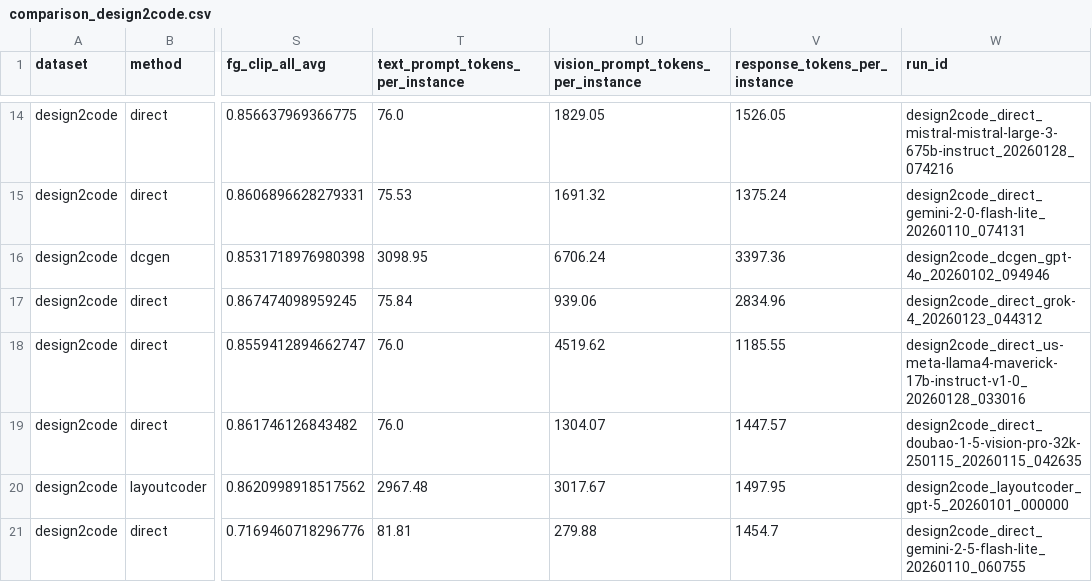
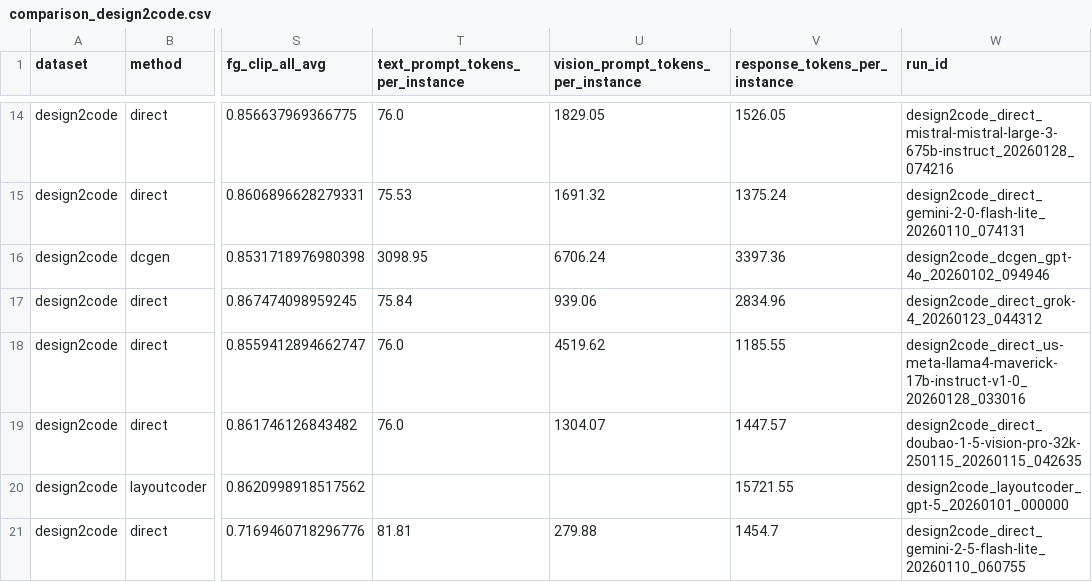
Before and after one commit to chinh02/uibenchkit-experiments, a CSV file: leaderboard/comparison_design2code.csv, drawn as a sheet; only a part is shown, gaps mark what is left out; the diff names each change by its address in the sheet, - before the commit and + after, or states it on an @@ line.

Commit message:
Regenerate pinned leaderboard outputs

```diff
--- a/leaderboard/comparison_design2code.csv
+++ b/leaderboard/comparison_design2code.csv
-T20 (text_prompt_tokens_per_instance): 2967.48
+T20 (text_prompt_tokens_per_instance): (empty)
-U20: 3017.67
+U20: (empty)
-V20 (response_tokens_per_instance): 1497.95
+V20 (response_tokens_per_instance): 15721.55
```
Also changed, not shown: leaderboard/comparison_dcgen.csv, 2 other files.
